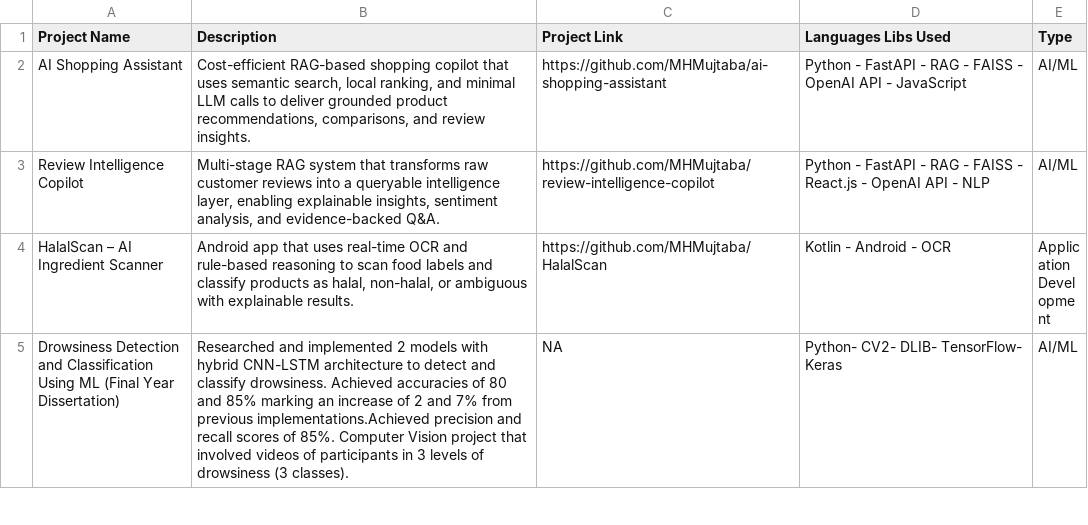
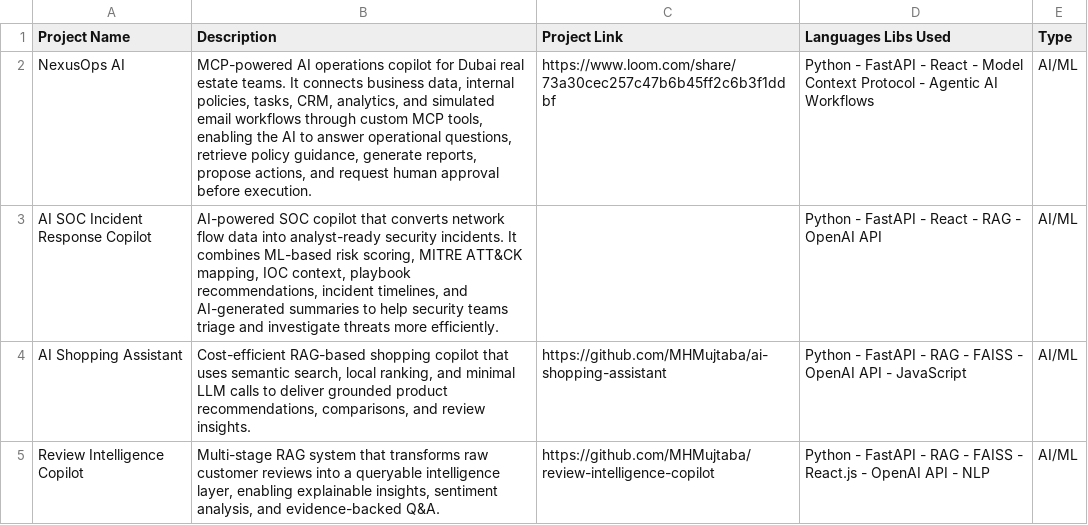
Before and after one commit to MHMujtaba/MHMujtaba.github.io, a CSV file: data/projects.csv, drawn as a sheet; only a part is shown; the shorter side is filled out with more unchanged rows; the diff names each change by its address in the sheet, - before the commit and + after, or states it on an @@ line.

Commit message:
Update projects.csv

```diff
--- a/data/projects.csv
+++ b/data/projects.csv
+row 2: NexusOps AI | MCP-powered AI operations copilot for Dubai real estate teams. It connects business data, internal policies, tasks, CRM, analytics, and simulated email workflows through custom MCP tools, enabling the AI to answer operational questions, retrieve policy guidance, generate reports, propose actions, and request human approval before execution. | https://www.loom.com/share/73a30cec257c47b6b45ff2c6b3f1ddbf | Python - FastAPI - React - Model Context Protocol - Agentic AI Workflows | AI/ML
+row 3: AI SOC Incident Response Copilot | AI-powered SOC copilot that converts network flow data into analyst-ready security incidents. It combines ML-based risk scoring, MITRE ATT&CK mapping, IOC context, playbook recommendations, incident timelines, and AI-generated summaries to help security teams triage and investigate threats more efficiently. |  | Python - FastAPI - React - RAG - OpenAI API | AI/ML
```
